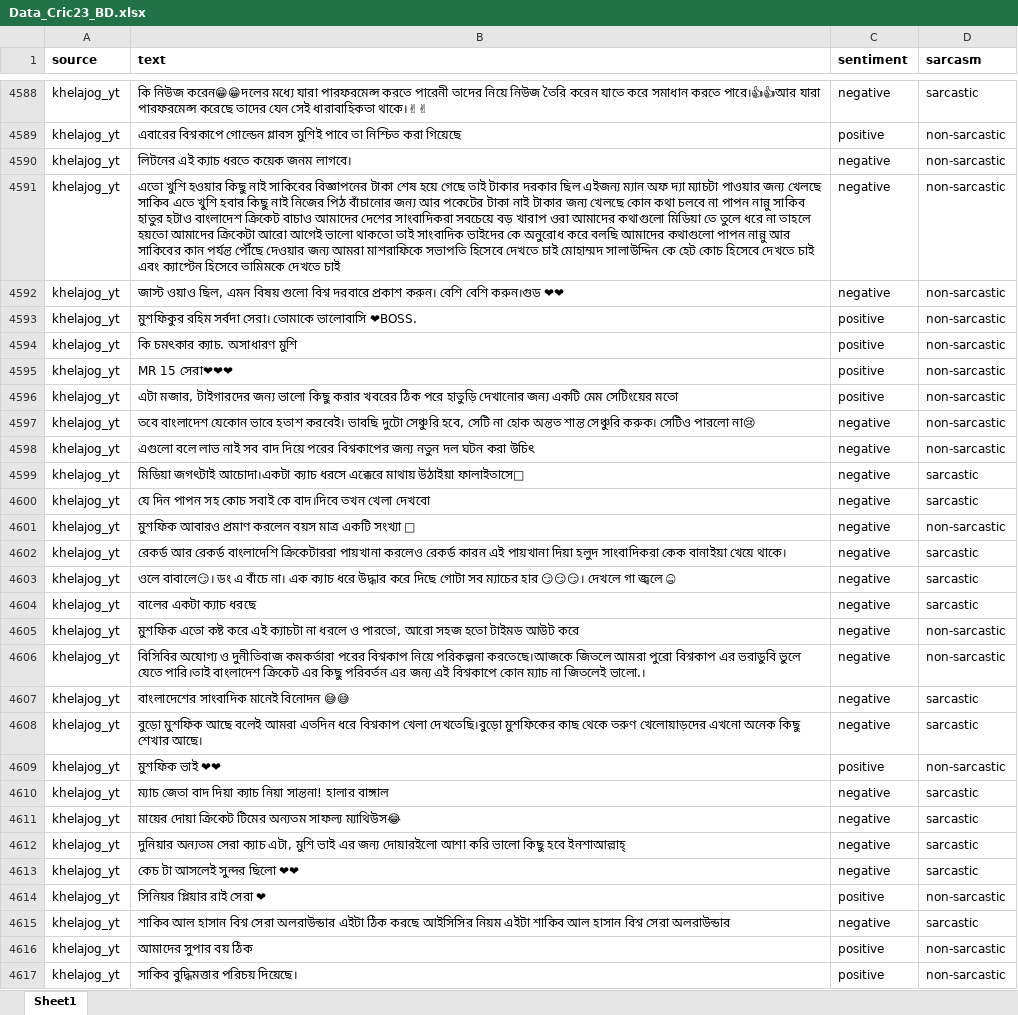
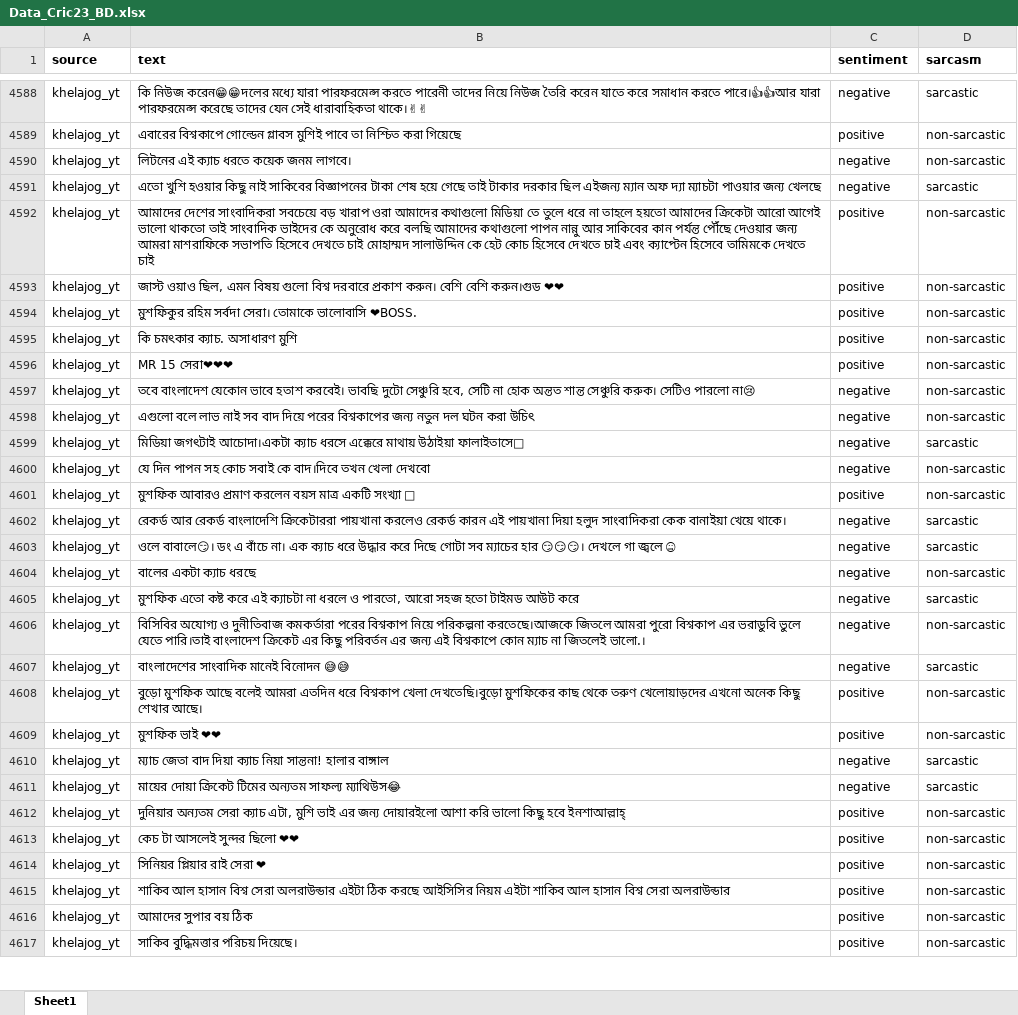
Before and after one commit to ahs95/sentiment-analysis-cwcbd23, an Excel workbook: Data_Cric23_BD.xlsx, sheet Sheet1, drawn as a sheet; only a part is shown, gaps mark what is left out; values as stored, in another font and other column widths than the file's, no borders; charts and pictures not drawn; removed rows and columns are numbered as before the commit, all else as after; the diff covers the shown part only; the diff names each change by its address in the sheet, - before the commit and + after, or states it on an @@ line.

```diff
--- a/Data_Cric23_BD.xlsx (sheet Sheet1)
+++ b/Data_Cric23_BD.xlsx (sheet Sheet1)
-B4591 (text): …জন্য খেলছে সাকিব এতে খুশি হবার কিছু নাই নিজের পিঠ বাঁচানোর জন্য আর পকেটের টাকা নাই টাকার জন্য খেলছে কোন কথা চলবে না পাপন নান্নু সাকিব হাতুর হটাও বাংলাদেশ ক্রিকেট বাচাও আমাদের দেশের সাংবাদিকরা সবচেয়ে বড় খারাপ ওরা আমাদের কথাগুলো মিডিয়া তে তুলে ধরে না তাহলে হয়তো আমাদের ক্রিকেটা আরো আগেই ভালো থাকতো তাই সাংবাদিক ভাইদের কে অনুরোধ করে বলছি আমাদের কথাগুলো পাপন নান্নু আর সাকিবের কান পর্যন্ত পৌঁছে দেওয়ার জন্য আমরা মাশরাফিকে সভাপতি হিসেবে দেখতে চাই মোহাম্মদ সালাউদ্দিন কে হেট কোচ হিসেবে দেখতে চাই এবং ক্যাপ্টেন হিসেবে তামিমকে দেখতে চাই
+B4591 (text): …জন্য খেলছে
-D4591 (sarcasm): non-sarcastic
+D4591 (sarcasm): sarcastic
+row 4592: khelajog_yt | আমাদের দেশের সাংবাদিকরা সবচেয়ে বড় খারাপ ওরা আমাদের কথাগুলো মিডিয়া তে তুলে ধরে না তাহলে হয়তো আমাদের ক্রিকেটা আরো আগেই ভালো থাকতো তাই সাংবাদিক ভাইদের কে অনুরোধ করে বলছি আমাদের কথাগুলো পাপন নান্নু আর সাকিবের কান পর্যন্ত পৌঁছে দেওয়ার জন্য আমরা মাশরাফিকে সভাপতি হিসেবে দেখতে চাই মোহাম্মদ সালাউদ্দিন কে হেট কোচ হিসেবে দেখতে চাই এবং ক্যাপ্টেন হিসেবে তামিমকে দেখতে চাই | positive | non-sarcastic
-C4593 (sentiment): negative
+C4593 (sentiment): positive
-row 4596: khelajog_yt | এটা মজার, টাইগারদের জন্য ভালো কিছু করার খবরের ঠিক পরে হাতুড়ি দেখানোর জন্য একটি মেম সেটিংয়ের মতো | positive | non-sarcastic
-D4600 (sarcasm): sarcastic
+D4600 (sarcasm): non-sarcastic
-C4601 (sentiment): negative
+C4601 (sentiment): positive
-D4604 (sarcasm): sarcastic
+D4604 (sarcasm): non-sarcastic
-D4605 (sarcasm): non-sarcastic
+D4605 (sarcasm): sarcastic
-C4608 (sentiment): negative
+C4608 (sentiment): positive
-D4608 (sarcasm): sarcastic
+D4608 (sarcasm): non-sarcastic
-C4612:C4613 (sentiment): negative
+C4612:C4613 (sentiment): positive
-D4612:D4613 (sarcasm): sarcastic
+D4612:D4613 (sarcasm): non-sarcastic
-C4615 (sentiment): negative
+C4615 (sentiment): positive
-D4615 (sarcasm): sarcastic
+D4615 (sarcasm): non-sarcastic
```
Also changed, not shown: 36 added rows, 17 removed rows and 706 edited cells elsewhere in this sheet, charts or pictures, 1 other file.
